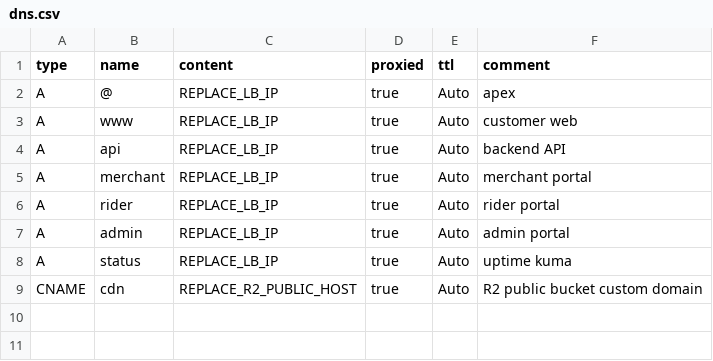
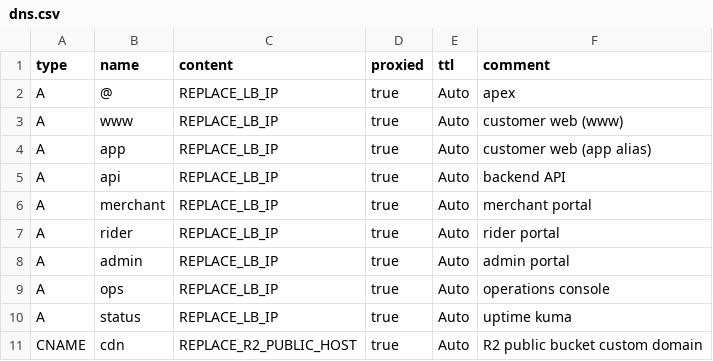
Before and after one commit to Babaram977/dripplex-platform, a CSV file: infrastructure/cloudflare/dns.csv, drawn as a sheet.

Commit message:
Program D2: Cloudflare Workers production deploy packaging
Merges Worker rename, custom domains, and Deploy Cloudflare Workers workflow so production can be dispatched from main.

```diff
--- a/infrastructure/cloudflare/dns.csv
+++ b/infrastructure/cloudflare/dns.csv
@@ -2,3 +2,4 @@ type,name,content,proxied,ttl,comment
 A,@,REPLACE_LB_IP,true,Auto,apex
-A,www,REPLACE_LB_IP,true,Auto,customer web
+A,www,REPLACE_LB_IP,true,Auto,customer web (www)
+A,app,REPLACE_LB_IP,true,Auto,customer web (app alias)
 A,api,REPLACE_LB_IP,true,Auto,backend API
@@ -7,2 +8,3 @@ A,rider,REPLACE_LB_IP,true,Auto,rider portal
 A,admin,REPLACE_LB_IP,true,Auto,admin portal
+A,ops,REPLACE_LB_IP,true,Auto,operations console
 A,status,REPLACE_LB_IP,true,Auto,uptime kuma
```
Also changed, not shown: 45 other files.
